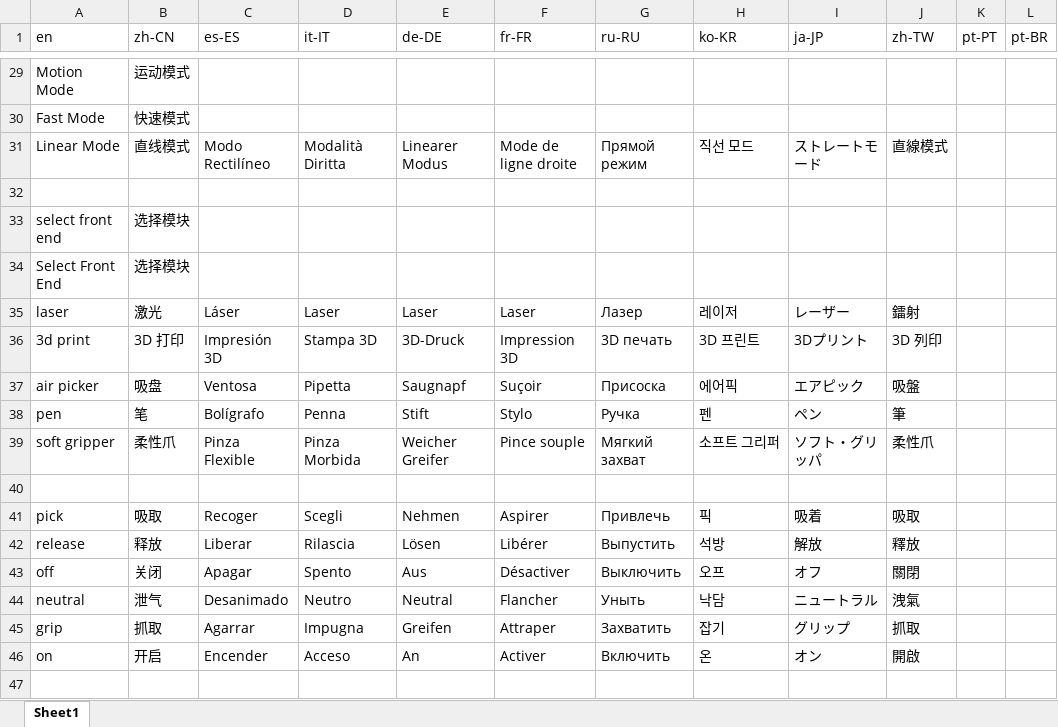
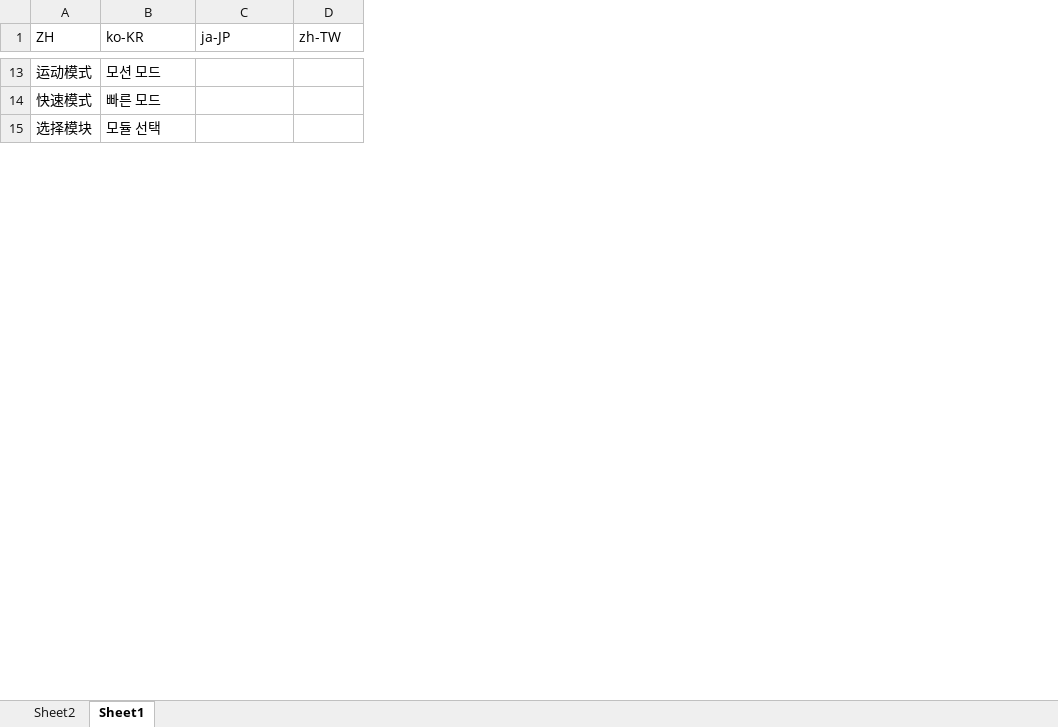
Before and after one commit to Rotrics-Dev/rotrics-studio-app, an Excel workbook: web/i18n.xlsx, sheet Sheet1, drawn as a sheet; only a part is shown, gaps mark what is left out; values as stored, in another font and other column widths than the file's, no borders; removed rows and columns are numbered as before the commit, all else as after; the diff covers the shown part only; the diff names each change by its address in the sheet, - before the commit and + after, or states it on an @@ line.

```diff
--- a/web/i18n.xlsx (sheet Sheet1)
+++ b/web/i18n.xlsx (sheet Sheet1)
+sheet tab: Sheet2
-column A (en), rows 29-30: Motion Mode | Fast Mode; row 33: select front end
-column C (es-ES), empty
-column D (it-IT), empty
-column E (de-DE), empty
-column F (fr-FR), empty
-column G (ru-RU), empty
-column K (pt-PT), empty
-column L (pt-BR), empty
-A1: zh-CN
+A1: ZH
-B13 (ko-KR): (empty)
+B13 (ko-KR): 모션 모드
-B14 (ko-KR): (empty)
+B14 (ko-KR): 빠른 모드
-row 31: Linear Mode | 直线模式 | Modo Rectilíneo | Modalità Diritta | Linearer Modus | Mode de ligne droite | Прямой режим | 직선 모드 | ストレートモード | 直線模式
-row 32: (empty)
-B15 (ko-KR): (empty)
+B15 (ko-KR): 모듈 선택
-row 34: Select Front End | 选择模块
-row 35: laser | 激光 | Láser | Laser | Laser | Laser | Лазер | 레이저 | レーザー | 鐳射
-row 36: 3d print | 3D 打印 | Impresión 3D | Stampa 3D | 3D-Druck | Impression 3D | 3D печать | 3D 프린트 | 3Dプリント | 3D 列印
-row 37: air picker | 吸盘 | Ventosa | Pipetta | Saugnapf | Suçoir | Присоска | 에어픽 | エアピック | 吸盤
-row 38: pen | 笔 | Bolígrafo | Penna | Stift | Stylo | Ручка | 펜 | ペン | 筆
-row 39: soft gripper | 柔性爪 | Pinza Flexible | Pinza Morbida | Weicher Greifer | Pince souple | Мягкий захват | 소프트 그리퍼 | ソフト・グリッパ | 柔性爪
-row 40: (empty)
-row 41: pick | 吸取 | Recoger | Scegli | Nehmen | Aspirer | Привлечь | 픽 | 吸着 | 吸取
-row 42: release | 释放 | Liberar | Rilascia | Lösen | Libérer | Выпустить | 석방 | 解放 | 釋放
-row 43: off | 关闭 | Apagar | Spento | Aus | Désactiver | Выключить | 오프 | オフ | 關閉
-row 44: neutral | 泄气 | Desanimado | Neutro | Neutral | Flancher | Уныть | 낙담 | ニュートラル | 洩氣
-row 45: grip | 抓取 | Agarrar | Impugna | Greifen | Attraper | Захватить | 잡기 | グリップ | 抓取
-row 46: on | 开启 | Encender | Acceso | An | Activer | Включить | 온 | オン | 開啟
-row 47: (empty)
```
Also changed, not shown: 203 removed rows, 127 edited cells and cell formats elsewhere in this sheet, 2 other files.
